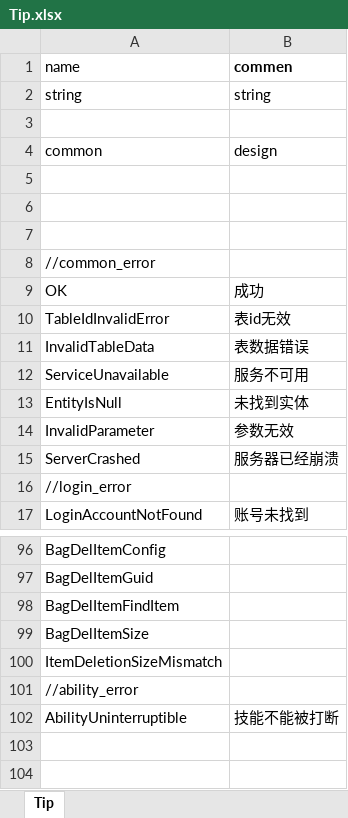
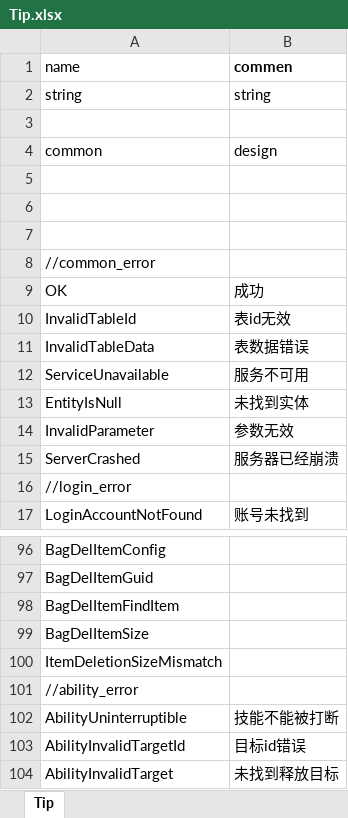
Before and after one commit to luyuancpp/mmorpg, an Excel workbook: bin/config/xlsx/tip/Tip.xlsx, sheet Tip, drawn as a sheet; only a part is shown, gaps mark what is left out; values as stored, in another font and other column widths than the file's, no borders; the diff names each change by its address in the sheet, - before the commit and + after, or states it on an @@ line.

Commit message:
ability system

```diff
--- a/bin/config/xlsx/tip/Tip.xlsx (sheet Tip)
+++ b/bin/config/xlsx/tip/Tip.xlsx (sheet Tip)
-A10 (name): TableIdInvalidError
+A10 (name): InvalidTableId
+row 103: AbilityInvalidTargetId | 目标id错误
+row 104: AbilityInvalidTarget | 未找到释放目标
```
Also changed, not shown: bin/config/xlsx/ability.xlsx, 38 other files.
